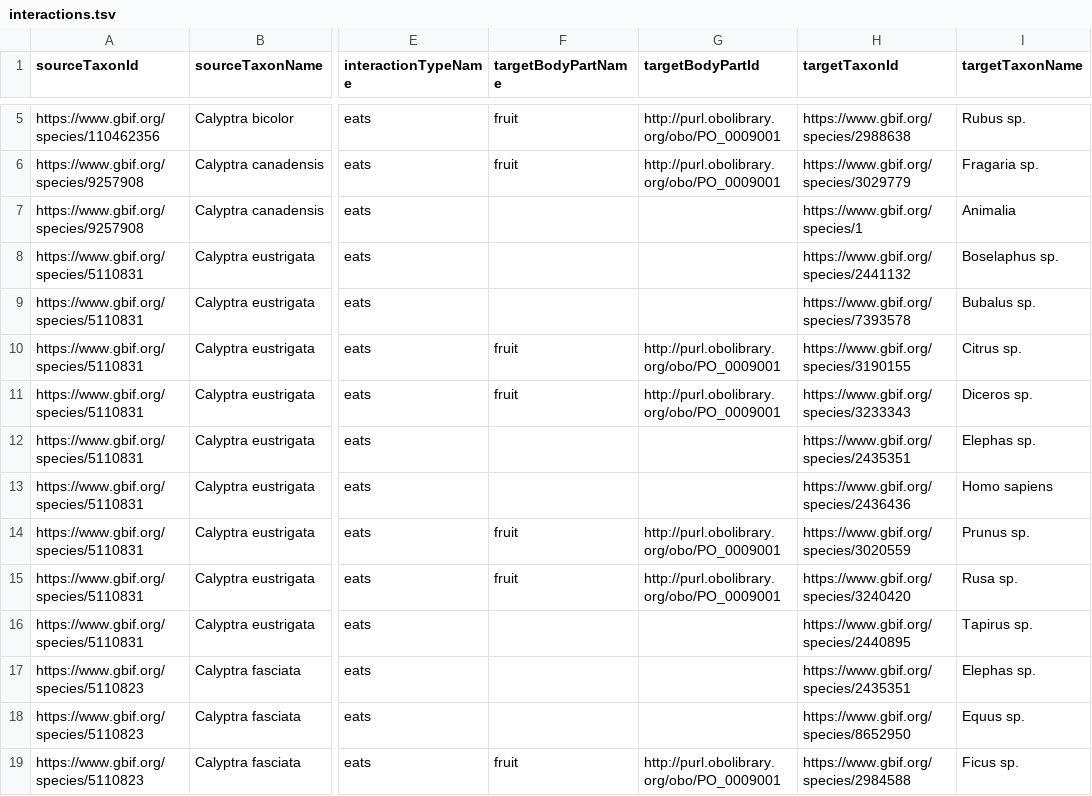
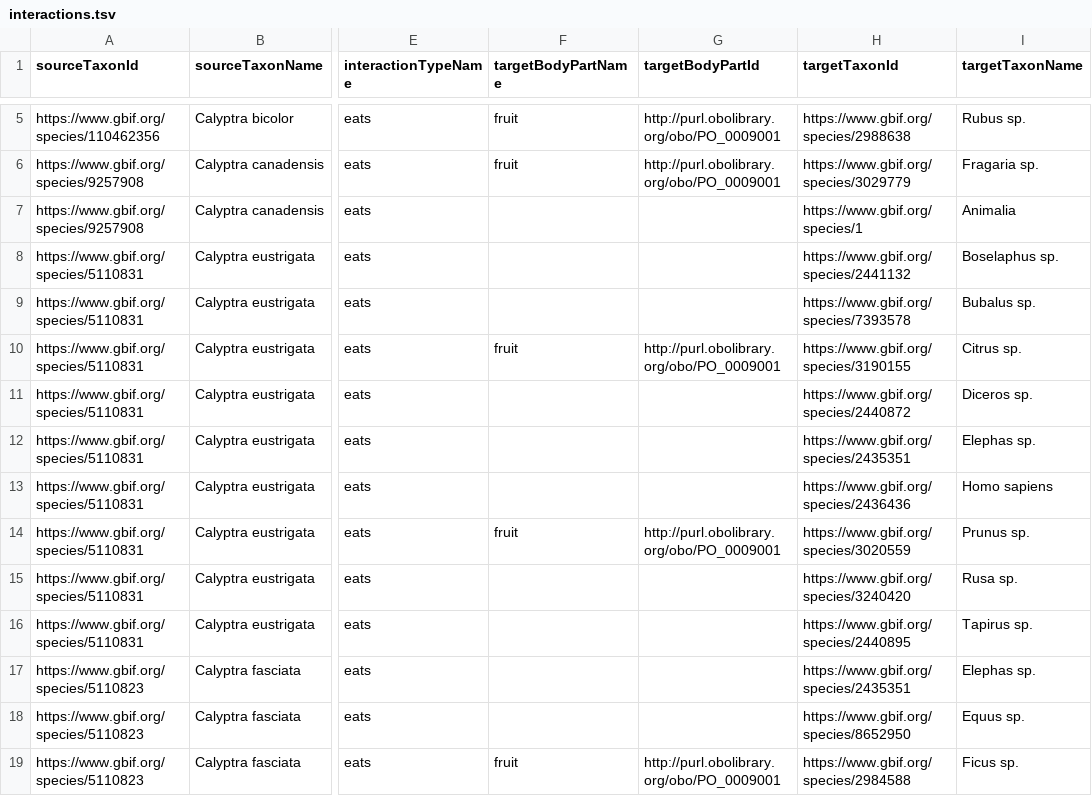
Before and after one commit to seltmann/ParasiteTracker-Globi, a TSV file: interactions.tsv, drawn as a sheet; only a part is shown, gaps mark what is left out; the diff names each change by its address in the sheet, - before the commit and + after, or states it on an @@ line.

Commit message:
is negated

```diff
--- a/interactions.tsv
+++ b/interactions.tsv
-F11 (targetBodyPartName): fruit
+F11 (targetBodyPartName): (empty)
-G11 (targetBodyPartId): http://purl.obolibrary.org/obo/PO_0009001
+G11 (targetBodyPartId): (empty)
-H11 (targetTaxonId): https://www.gbif.org/species/3233343
+H11 (targetTaxonId): https://www.gbif.org/species/2440872
-F15 (targetBodyPartName): fruit
+F15 (targetBodyPartName): (empty)
-G15 (targetBodyPartId): http://purl.obolibrary.org/obo/PO_0009001
+G15 (targetBodyPartId): (empty)
```
